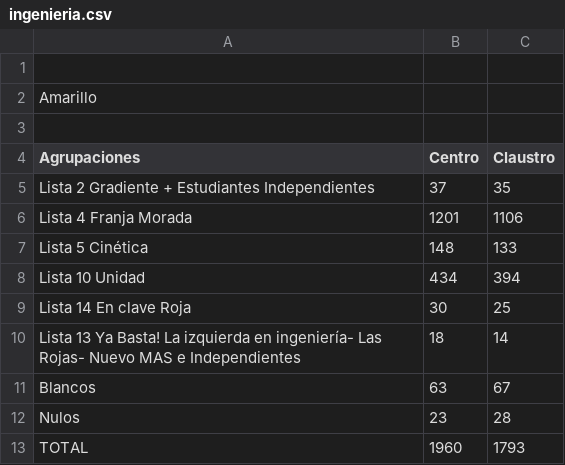
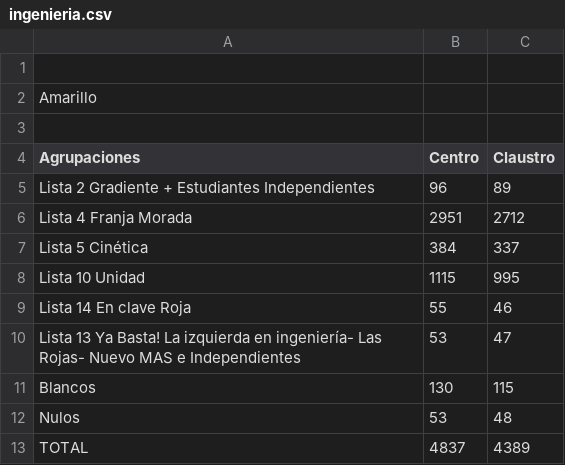
Before and after one commit to prensaunlp/eleccionesCSV, a CSV file: ingenieria.csv, drawn as a sheet.

Commit message:
Update ingenieria.csv

```diff
--- a/ingenieria.csv
+++ b/ingenieria.csv
@@ -4,10 +4,10 @@ Amarillo,,
 Agrupaciones,Centro,Claustro
-Lista 2 Gradiente + Estudiantes Independientes,37,35
-Lista 4 Franja Morada,1201,1106,
-Lista 5 Cinética,148,133
-Lista 10 Unidad,434,394,
-Lista 14 En clave Roja, 30,25
-Lista 13 Ya Basta! La izquierda en ingeniería- Las Rojas- Nuevo MAS e Independientes,18,14
-Blancos	,63,67
-Nulos	,23,28
-TOTAL,1960,1793
+Lista 2 Gradiente + Estudiantes Independientes,96,89
+Lista 4 Franja Morada,2951,2712,
+Lista 5 Cinética,384,337
+Lista 10 Unidad,1115,995,
+Lista 14 En clave Roja, 55,46
+Lista 13 Ya Basta! La izquierda en ingeniería- Las Rojas- Nuevo MAS e Independientes,53,47
+Blancos	,130,115
+Nulos	,53,48
+TOTAL,4837,4389
```
